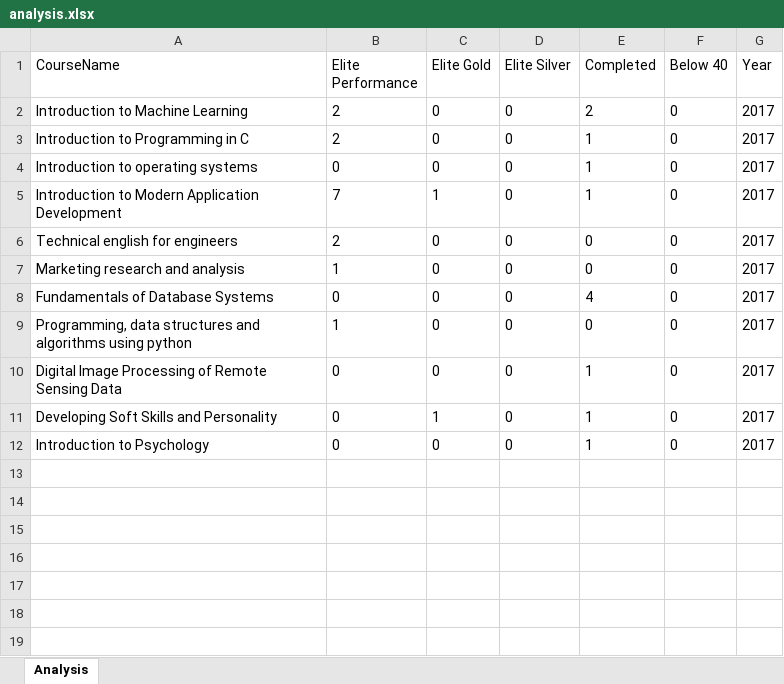
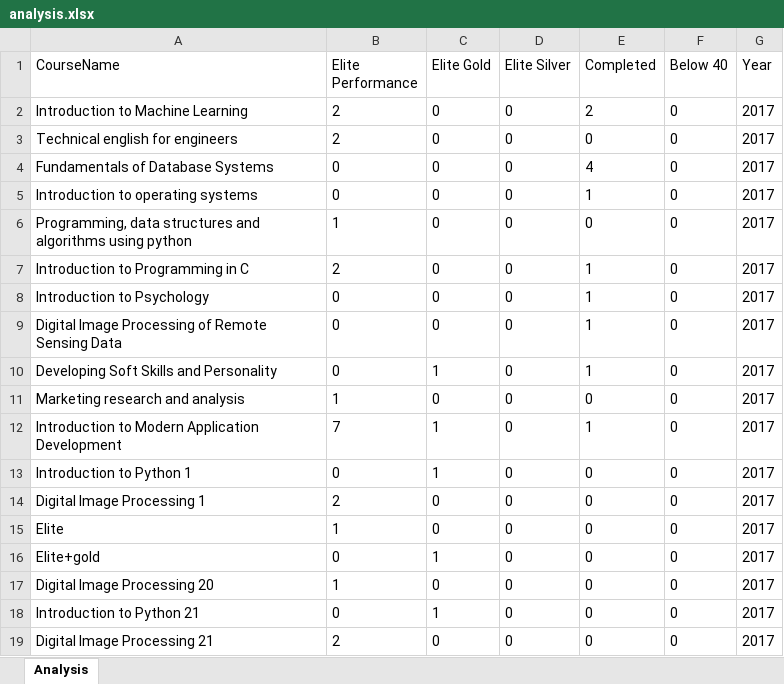
Before and after one commit to njain369/AnalysingExcelsheet, an Excel workbook: analysis.xlsx, sheet Analysis, drawn as a sheet; values as stored, in another font and other column widths than the file's, no borders; addresses are those after the commit; the diff names each change by its address in the sheet, - before the commit and + after, or states it on an @@ line.

```diff
--- a/analysis.xlsx (sheet Analysis)
+++ b/analysis.xlsx (sheet Analysis)
@@ row 6 moved to row 3: Technical english for engineers @@
@@ row 8 moved to row 4: Fundamentals of Database Systems @@
@@ row 4 moved to row 5: Introduction to operating systems @@
@@ row 9 moved to row 6: Programming, data structures and algorit… @@
+row 8: Introduction to Psychology | 0 | 0 | 0 | 1 | 0 | 2017
@@ row 7 moved to row 11: Marketing research and analysis @@
@@ row 5 moved to row 12: Introduction to Modern Application Devel… @@
-A13 (CourseName): Introduction to Psychology
+A13 (CourseName): Introduction to Python 1
-C13 (Elite Gold): 0
+C13 (Elite Gold): 1
-E13 (Completed): 1
+E13 (Completed): 0
+row 14: Digital Image Processing 1 | 2 | 0 | 0 | 0 | 0 | 2017
+row 15: Elite | 1 | 0 | 0 | 0 | 0 | 2017
+row 16: Elite+gold | 0 | 1 | 0 | 0 | 0 | 2017
+row 17: Digital Image Processing 20 | 1 | 0 | 0 | 0 | 0 | 2017
+row 18: Introduction to Python 21 | 0 | 1 | 0 | 0 | 0 | 2017
+row 19: Digital Image Processing 21 | 2 | 0 | 0 | 0 | 0 | 2017
```
Also changed, not shown: anlaysis1.xlsx, 5 other files.
